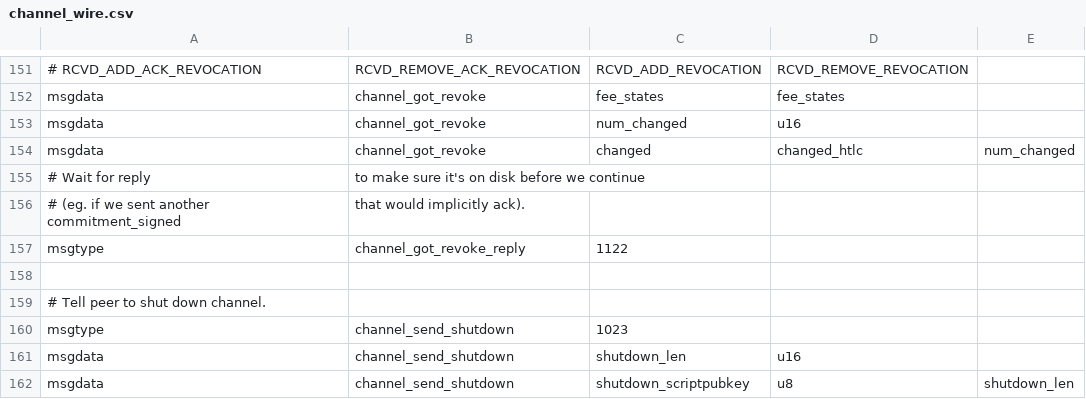
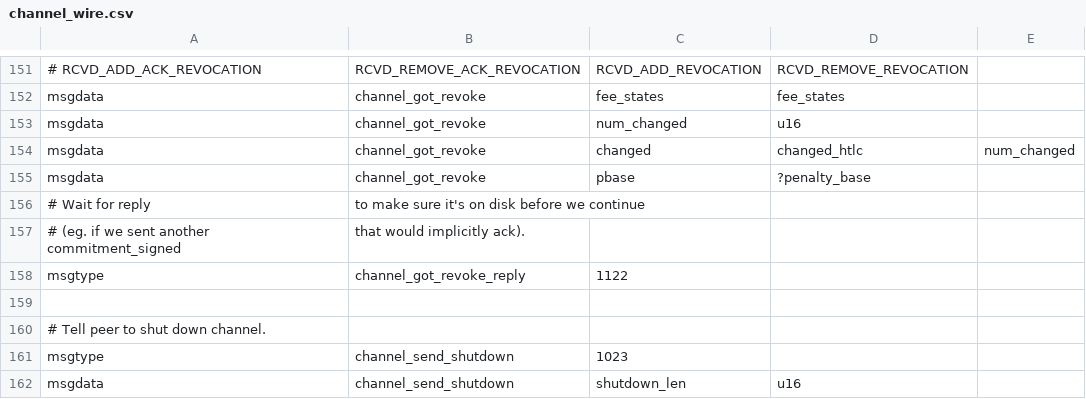
Before and after one commit to ElementsProject/lightning, a CSV file: channeld/channel_wire.csv, drawn as a sheet; only a part is shown, gaps mark what is left out; the shorter side is filled out with more unchanged rows; the diff names each change by its address in the sheet, - before the commit and + after, or states it on an @@ line.

Commit message:
channeld: Pass back the penalty_base when reporting a revocation

```diff
--- a/channeld/channel_wire.csv
+++ b/channeld/channel_wire.csv
+row 155: msgdata | channel_got_revoke | pbase | ?penalty_base
```
Also changed, not shown: 3 other files.
